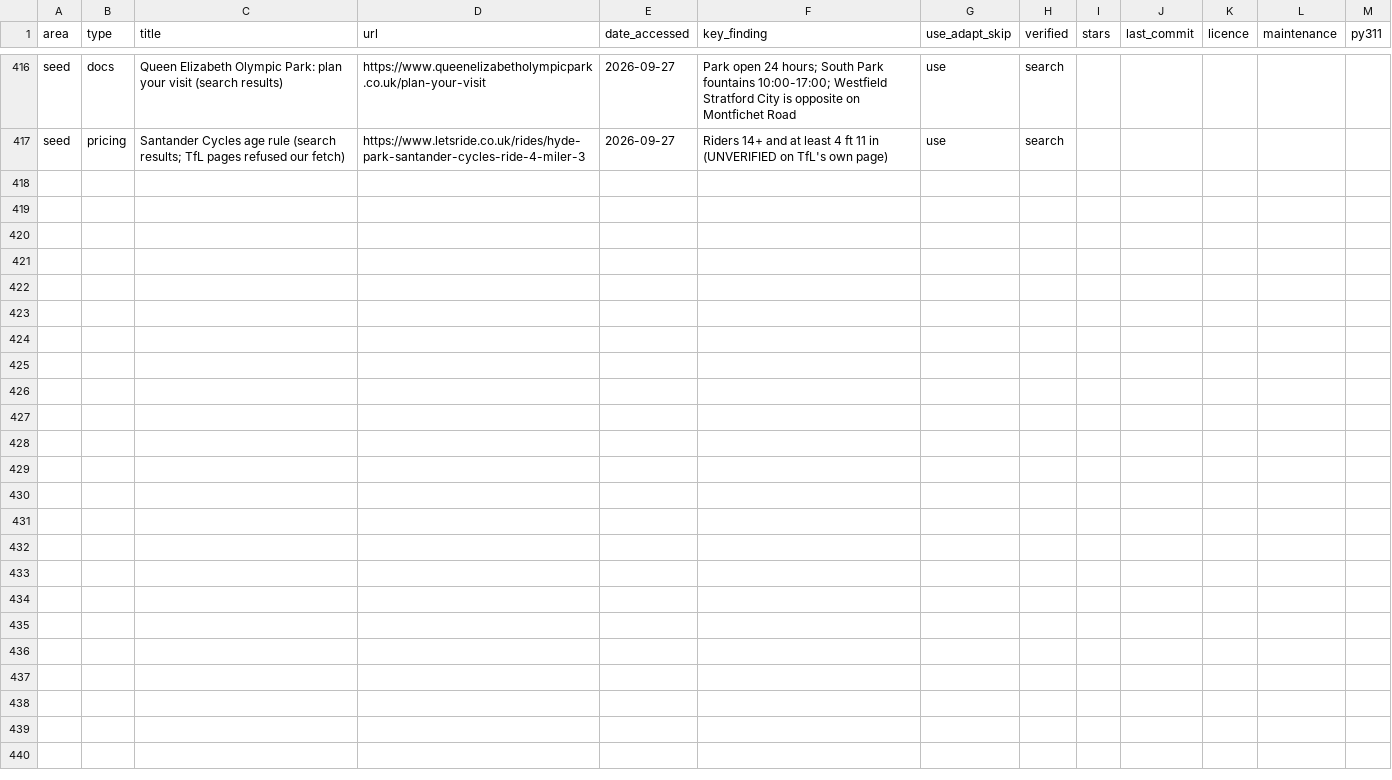
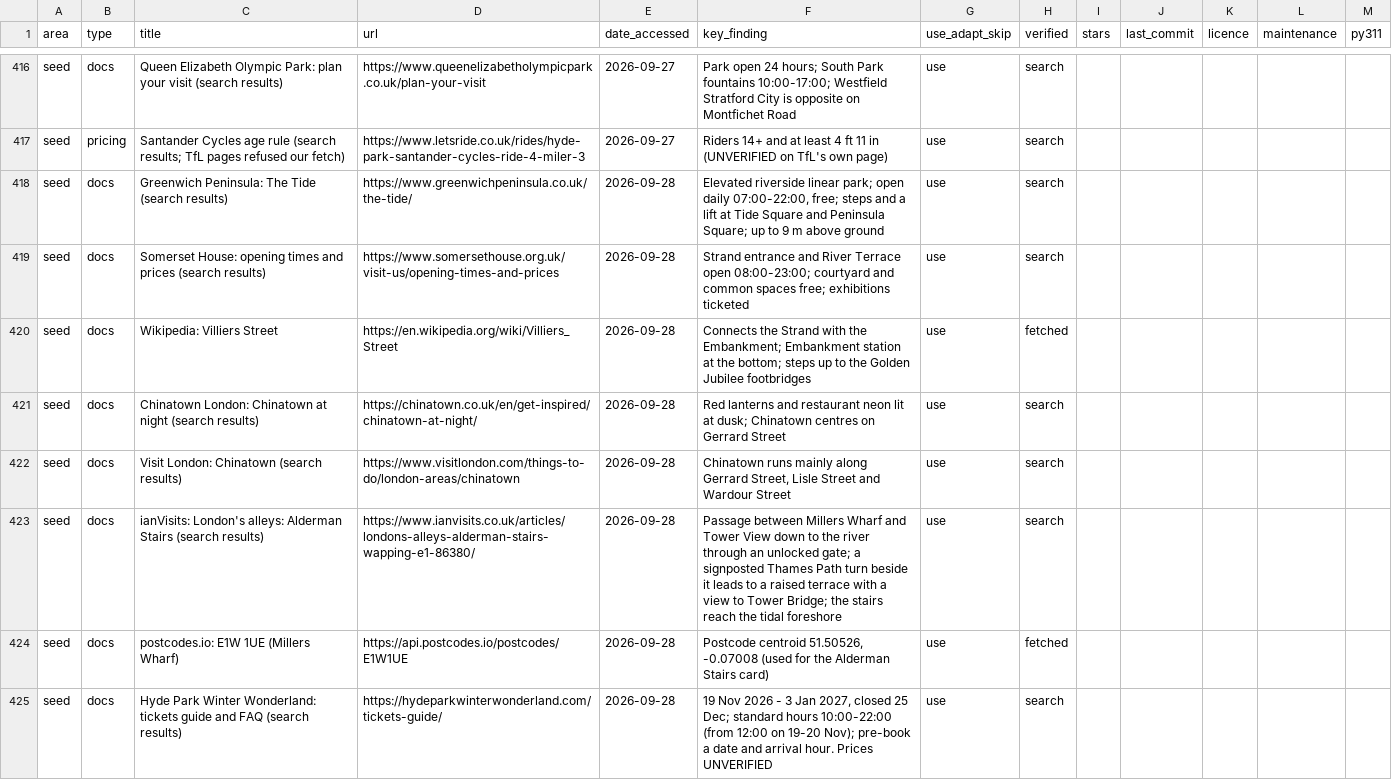
Before and after one commit to Abramceeeek/Sofia.K, a CSV file: research/sources.csv, drawn as a sheet; only a part is shown, gaps mark what is left out; the diff names each change by its address in the sheet, - before the commit and + after, or states it on an @@ line.

```diff
--- a/research/sources.csv
+++ b/research/sources.csv
+row 418: seed | docs | Greenwich Peninsula: The Tide (search results) | https://www.greenwichpeninsula.co.uk/the-tide/ | 2026-09-28 | Elevated riverside linear park; open daily 07:00-22:00, free; steps and a lift at Tide Square and Peninsula Square; up to 9 m above ground | use | search
+row 419: seed | docs | Somerset House: opening times and prices (search results) | https://www.somersethouse.org.uk/visit-us/opening-times-and-prices | 2026-09-28 | Strand entrance and River Terrace open 08:00-23:00; courtyard and common spaces free; exhibitions ticketed | use | search
+row 420: seed | docs | Wikipedia: Villiers Street | https://en.wikipedia.org/wiki/Villiers_Street | 2026-09-28 | Connects the Strand with the Embankment; Embankment station at the bottom; steps up to the Golden Jubilee footbridges | use | fetched
+row 421: seed | docs | Chinatown London: Chinatown at night (search results) | https://chinatown.co.uk/en/get-inspired/chinatown-at-night/ | 2026-09-28 | Red lanterns and restaurant neon lit at dusk; Chinatown centres on Gerrard Street | use | search
+row 422: seed | docs | Visit London: Chinatown (search results) | https://www.visitlondon.com/things-to-do/london-areas/chinatown | 2026-09-28 | Chinatown runs mainly along Gerrard Street, Lisle Street and Wardour Street | use | search
+row 423: seed | docs | ianVisits: London's alleys: Alderman Stairs (search results) | https://www.ianvisits.co.uk/articles/londons-alleys-alderman-stairs-wapping-e1-86380/ | 2026-09-28 | Passage between Millers Wharf and Tower View down to the river through an unlocked gate; a signposted Thames Path turn beside it leads to a raised terrace with a view to Tower Bridge; the stairs reach the tidal foreshore | use | search
+row 424: seed | docs | postcodes.io: E1W 1UE (Millers Wharf) | https://api.postcodes.io/postcodes/E1W1UE | 2026-09-28 | Postcode centroid 51.50526, -0.07008 (used for the Alderman Stairs card) | use | fetched
+row 425: seed | docs | Hyde Park Winter Wonderland: tickets guide and FAQ (search results) | https://hydeparkwinterwonderland.com/tickets-guide/ | 2026-09-28 | 19 Nov 2026 - 3 Jan 2027, closed 25 Dec; standard hours 10:00-22:00 (from 12:00 on 19-20 Nov); pre-book a date and arrival hour. Prices UNVERIFIED | use | search
```
Also changed, not shown: 47 other files.
